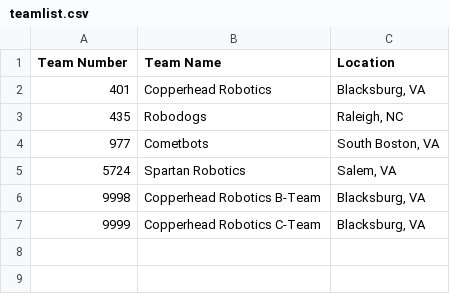
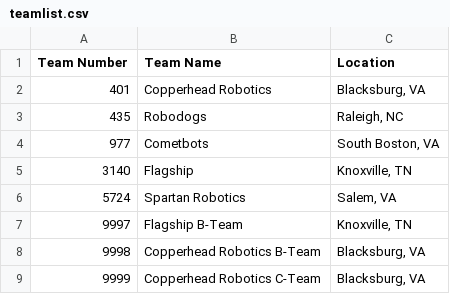
Before and after one commit to 5724-SpartanRobotics/5724-SpartanRobotics.github.io, a CSV file: _data/brb/teamlist.csv, drawn as a sheet; the diff names each change by its address in the sheet, - before the commit and + after, or states it on an @@ line.

Commit message:
Update BRB Team List

```diff
--- a/_data/brb/teamlist.csv
+++ b/_data/brb/teamlist.csv
+row 5: 3140 | Flagship | Knoxville, TN
+row 7: 9997 | Flagship B-Team | Knoxville, TN
```
